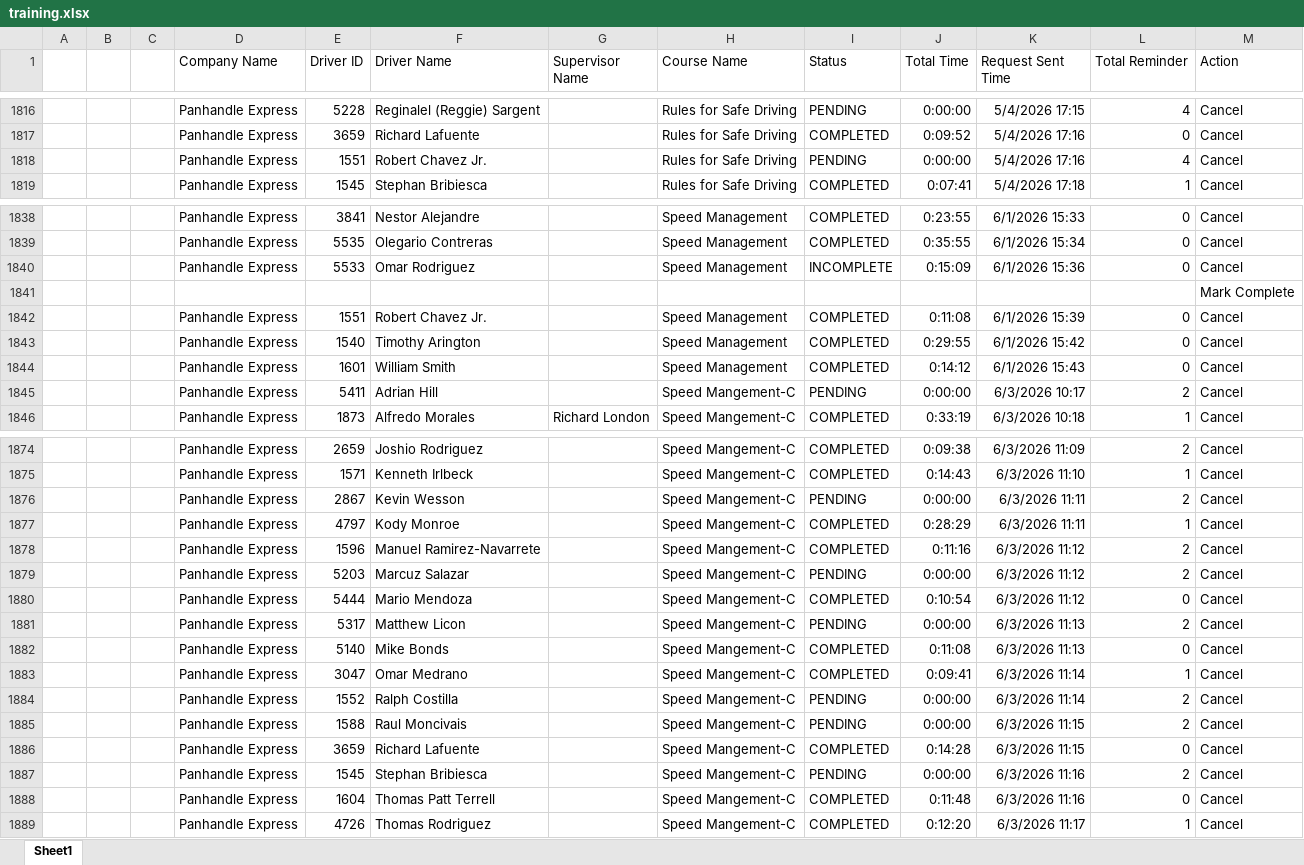
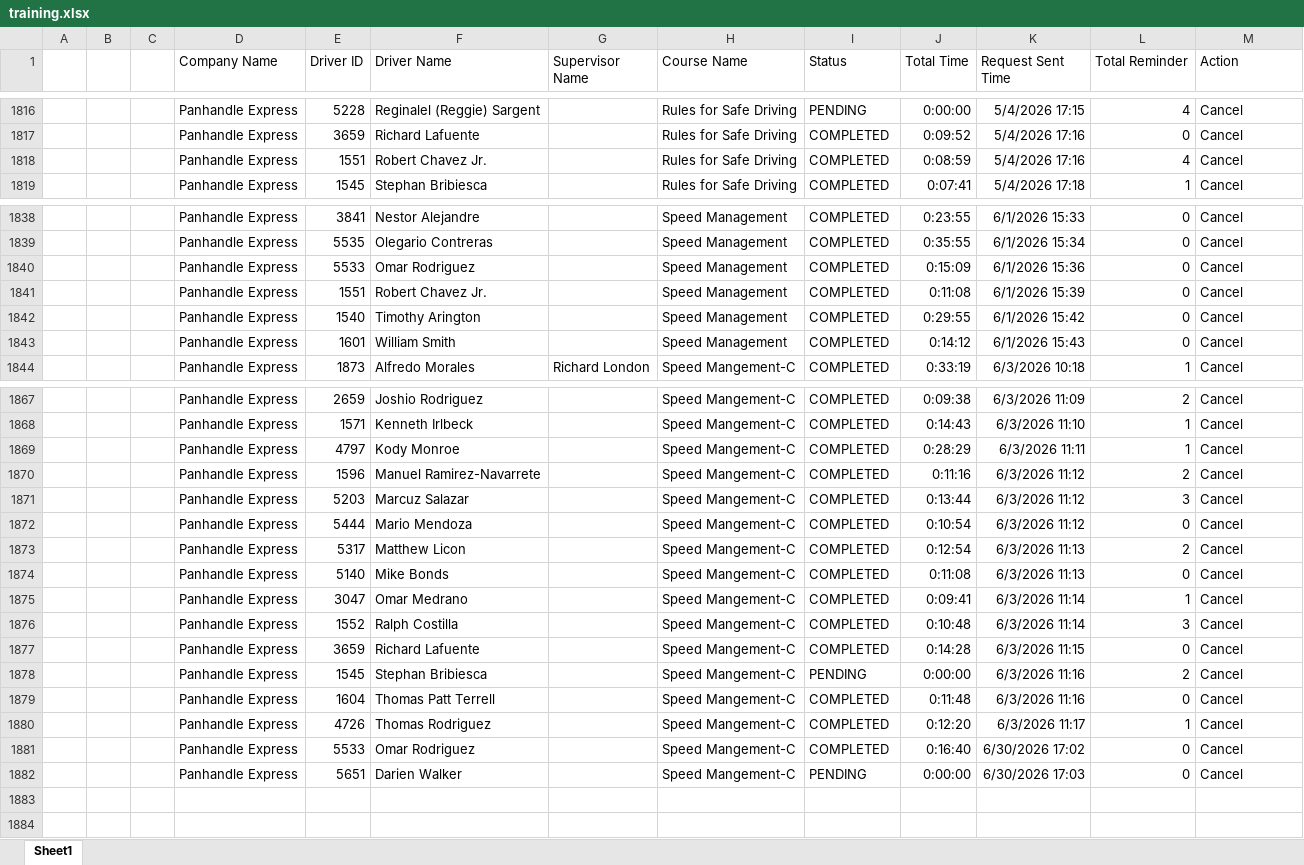
Before and after one commit to jmullins-DEN/panhandle-express, an Excel workbook: training.xlsx, sheet Sheet1, drawn as a sheet; only a part is shown, gaps mark what is left out; values as stored, in another font and other column widths than the file's, no borders; removed rows and columns are numbered as before the commit, all else as after; the diff covers the shown part only; the diff names each change by its address in the sheet, - before the commit and + after, or states it on an @@ line.

Commit message:
Weekly data update: training.xlsx

```diff
--- a/training.xlsx (sheet Sheet1)
+++ b/training.xlsx (sheet Sheet1)
-I1818 (Status): PENDING
+I1818 (Status): COMPLETED
-J1818 (Total Time): 0:00:00
+J1818 (Total Time): 0:08:59
-I1840 (Status): INCOMPLETE
+I1840 (Status): COMPLETED
-row 1841:  |  |  |  |  |  |  |  |  |  |  |  | Mark Complete
-row 1845:  |  |  | Panhandle Express | 5411 | Adrian Hill |  | Speed Mangement-C | PENDING | 0:00:00 | 6/3/2026 10:17 | 2 | Cancel
-row 1876:  |  |  | Panhandle Express | 2867 | Kevin Wesson |  | Speed Mangement-C | PENDING | 0:00:00 | 6/3/2026 11:11 | 2 | Cancel
-I1871 (Status): PENDING
+I1871 (Status): COMPLETED
-J1871 (Total Time): 0:00:00
+J1871 (Total Time): 0:13:44
-L1871 (Total Reminder): 2
+L1871 (Total Reminder): 3
-I1873 (Status): PENDING
+I1873 (Status): COMPLETED
-J1873 (Total Time): 0:00:00
+J1873 (Total Time): 0:12:54
-I1876 (Status): PENDING
+I1876 (Status): COMPLETED
-J1876 (Total Time): 0:00:00
+J1876 (Total Time): 0:10:48
-L1876 (Total Reminder): 2
+L1876 (Total Reminder): 3
-row 1885:  |  |  | Panhandle Express | 1588 | Raul Moncivais |  | Speed Mangement-C | PENDING | 0:00:00 | 6/3/2026 11:15 | 2 | Cancel
+row 1881:  |  |  | Panhandle Express | 5533 | Omar Rodriguez |  | Speed Mangement-C | COMPLETED | 0:16:40 | 6/30/2026 17:02 | 0 | Cancel
+row 1882:  |  |  | Panhandle Express | 5651 | Darien Walker |  | Speed Mangement-C | PENDING | 0:00:00 | 6/30/2026 17:03 | 0 | Cancel
```
Also changed, not shown: 5 removed rows and 18 edited cells elsewhere in this sheet.
